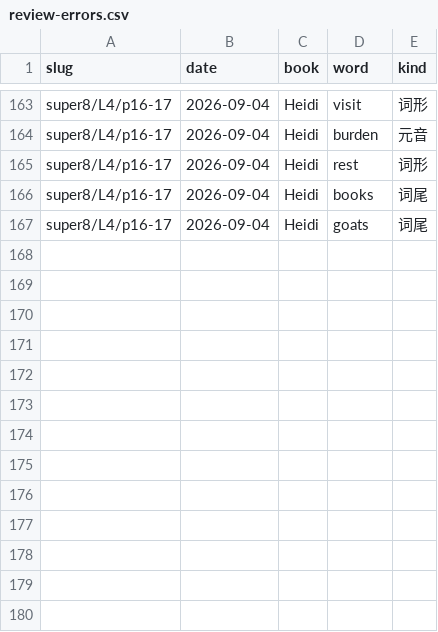
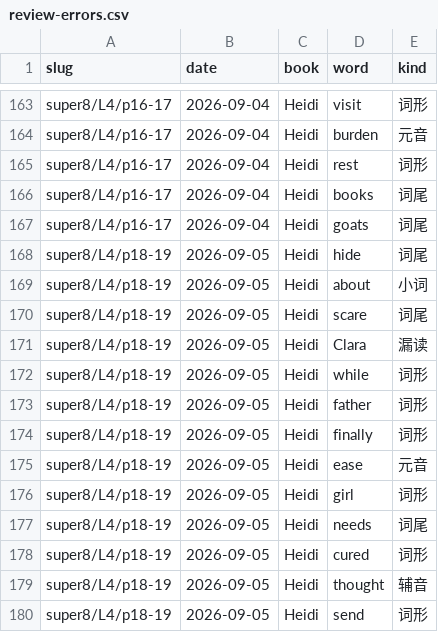
Before and after one commit to bluebu/study, a CSV file: storage/result/english/review-errors.csv, drawn as a sheet; only a part is shown, gaps mark what is left out.

```diff
--- a/storage/result/english/review-errors.csv
+++ b/storage/result/english/review-errors.csv
@@ -167 +167,14 @@ super8/L4/p16-17,2026-09-04,Heidi,books,词尾
 super8/L4/p16-17,2026-09-04,Heidi,goats,词尾
+super8/L4/p18-19,2026-09-05,Heidi,hide,词尾
+super8/L4/p18-19,2026-09-05,Heidi,about,小词
+super8/L4/p18-19,2026-09-05,Heidi,scare,词尾
+super8/L4/p18-19,2026-09-05,Heidi,Clara,漏读
+super8/L4/p18-19,2026-09-05,Heidi,while,词形
+super8/L4/p18-19,2026-09-05,Heidi,father,词形
+super8/L4/p18-19,2026-09-05,Heidi,finally,词形
+super8/L4/p18-19,2026-09-05,Heidi,ease,元音
+super8/L4/p18-19,2026-09-05,Heidi,girl,词形
+super8/L4/p18-19,2026-09-05,Heidi,needs,词尾
+super8/L4/p18-19,2026-09-05,Heidi,cured,词形
+super8/L4/p18-19,2026-09-05,Heidi,thought,辅音
+super8/L4/p18-19,2026-09-05,Heidi,send,词形
```
Also changed, not shown: storage/result/english/review.csv, 12 other files.
